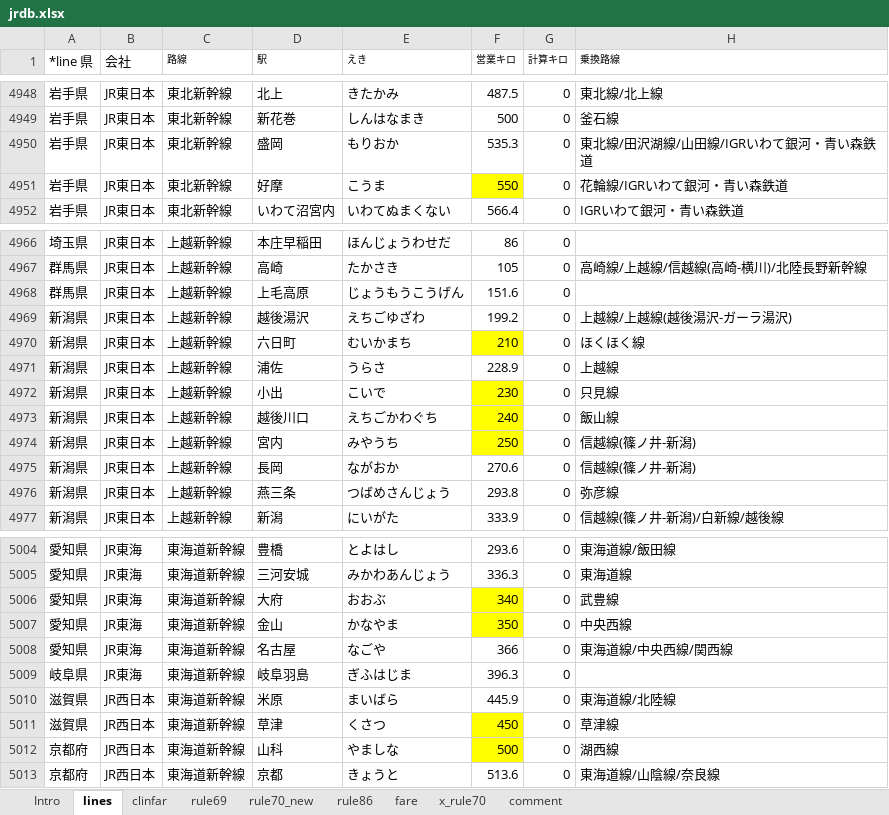
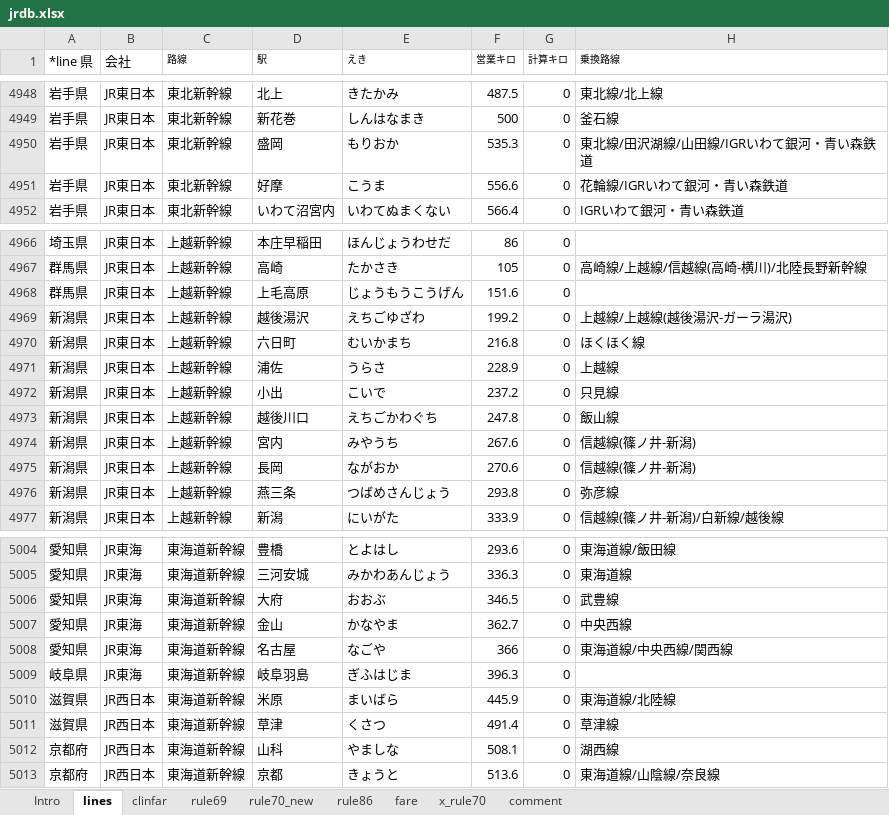
Before and after one commit to farert/farert, an Excel workbook: db/jrdb.xlsx, sheet lines, drawn as a sheet; only a part is shown, gaps mark what is left out; values as stored, in another font and other column widths than the file's, no borders; the diff covers the shown part only; the diff names each change by its address in the sheet, - before the commit and + after, or states it on an @@ line.

```diff
--- a/db/jrdb.xlsx (sheet lines)
+++ b/db/jrdb.xlsx (sheet lines)
-F4951 (営業キロ): 550
+F4951 (営業キロ): 556.6
-F4951 fill: #FFFF00
+F4951 fill: none
-F4970 (営業キロ): 210
+F4970 (営業キロ): 216.8
-F4970 fill: #FFFF00
+F4970 fill: none
-F4972 (営業キロ): 230
+F4972 (営業キロ): 237.2
-F4972:F4974 fill: #FFFF00
+F4972:F4974 fill: none
-F4973 (営業キロ): 240
+F4973 (営業キロ): 247.8
-F4974 (営業キロ): 250
+F4974 (営業キロ): 267.6
-F5006 (営業キロ): 340
+F5006 (営業キロ): 346.5
-F5006:F5007 fill: #FFFF00
+F5006:F5007 fill: none
-F5007 (営業キロ): 350
+F5007 (営業キロ): 362.7
-F5011 (営業キロ): 450
+F5011 (営業キロ): 491.4
-F5011:F5012 fill: #FFFF00
+F5011:F5012 fill: none
-F5012 (営業キロ): 500
+F5012 (営業キロ): 508.1
```
Also changed, not shown: 3 added rows, 3 removed rows, 13 edited cells and cell formats elsewhere in this sheet, 6 other files.
